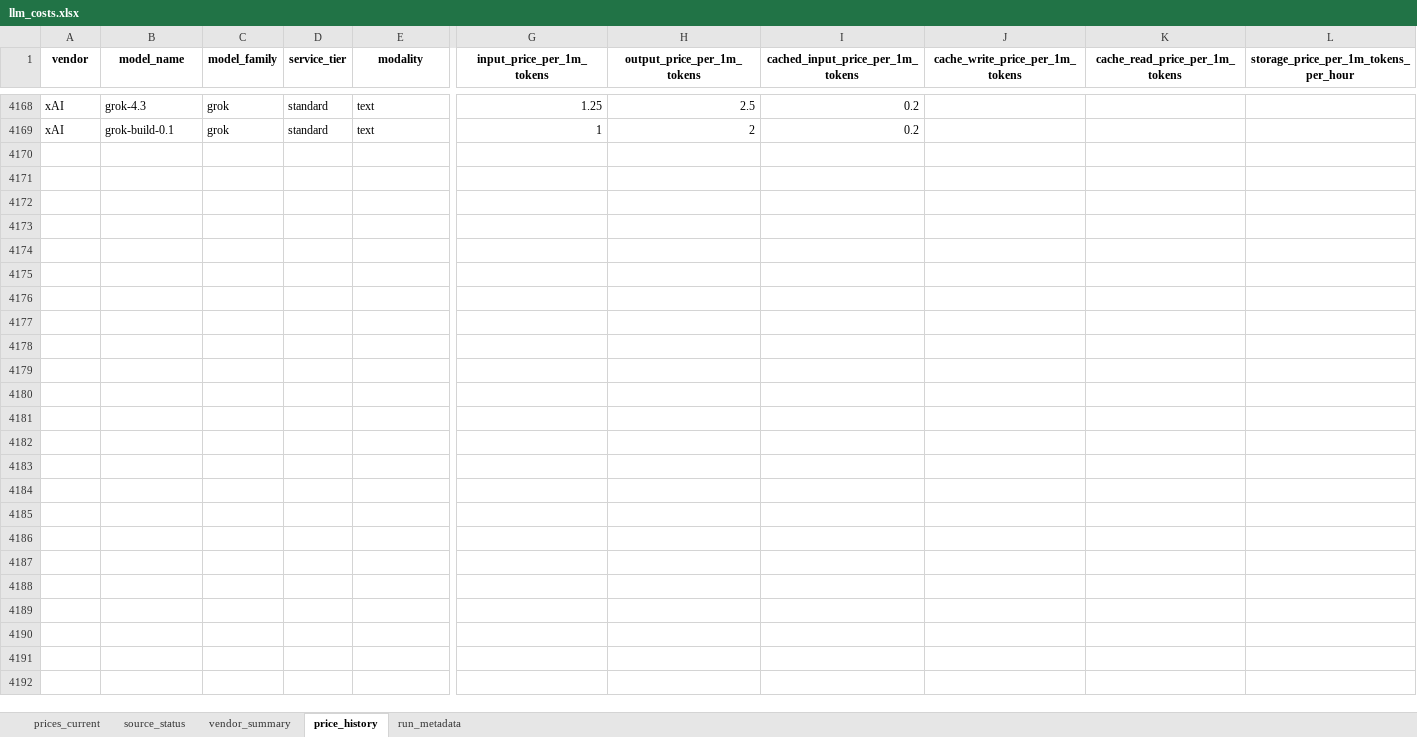
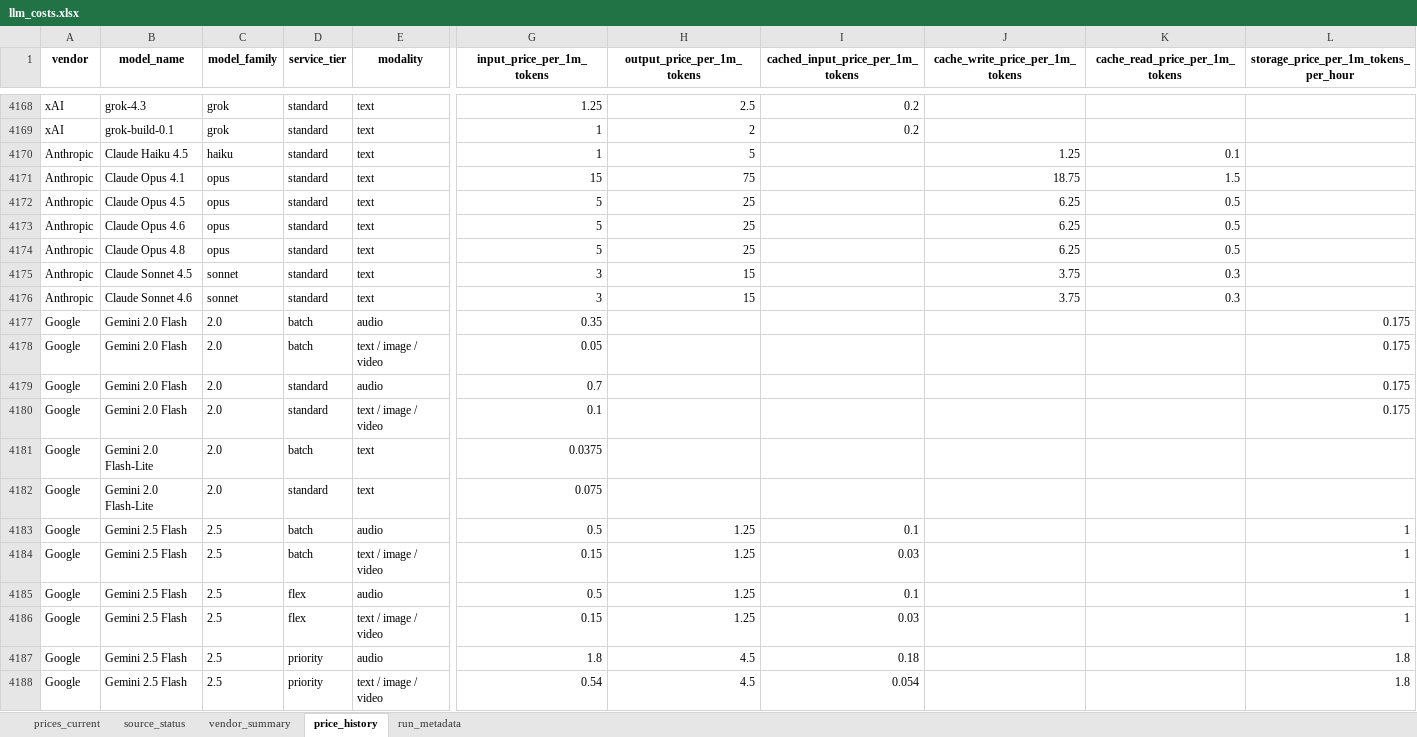
Before and after one commit to SandeepRDiddi/cost_api_llms, an Excel workbook: data/llm_costs.xlsx, sheet price_history, drawn as a sheet; only a part is shown, gaps mark what is left out; values as stored, in another font and other column widths than the file's, no borders; rows hold the shown columns only; the diff covers the shown part only; the diff names each change by its address in the sheet, - before the commit and + after, or states it on an @@ line.

```diff
--- a/data/llm_costs.xlsx (sheet price_history)
+++ b/data/llm_costs.xlsx (sheet price_history)
+row 4170: Anthropic | Claude Haiku 4.5 | haiku | standard | text | 1 | 5 |  | 1.25 | 0.1
+row 4171: Anthropic | Claude Opus 4.1 | opus | standard | text | 15 | 75 |  | 18.75 | 1.5
+row 4172: Anthropic | Claude Opus 4.5 | opus | standard | text | 5 | 25 |  | 6.25 | 0.5
+row 4173: Anthropic | Claude Opus 4.6 | opus | standard | text | 5 | 25 |  | 6.25 | 0.5
+row 4174: Anthropic | Claude Opus 4.8 | opus | standard | text | 5 | 25 |  | 6.25 | 0.5
+row 4175: Anthropic | Claude Sonnet 4.5 | sonnet | standard | text | 3 | 15 |  | 3.75 | 0.3
+row 4176: Anthropic | Claude Sonnet 4.6 | sonnet | standard | text | 3 | 15 |  | 3.75 | 0.3
+row 4177: Google | Gemini 2.0 Flash | 2.0 | batch | audio | 0.35 |  |  |  |  | 0.175
+row 4178: Google | Gemini 2.0 Flash | 2.0 | batch | text / image / video | 0.05 |  |  |  |  | 0.175
+row 4179: Google | Gemini 2.0 Flash | 2.0 | standard | audio | 0.7 |  |  |  |  | 0.175
+row 4180: Google | Gemini 2.0 Flash | 2.0 | standard | text / image / video | 0.1 |  |  |  |  | 0.175
+row 4181: Google | Gemini 2.0 Flash-Lite | 2.0 | batch | text | 0.0375
+row 4182: Google | Gemini 2.0 Flash-Lite | 2.0 | standard | text | 0.075
+row 4183: Google | Gemini 2.5 Flash | 2.5 | batch | audio | 0.5 | 1.25 | 0.1 |  |  | 1
+row 4184: Google | Gemini 2.5 Flash | 2.5 | batch | text / image / video | 0.15 | 1.25 | 0.03 |  |  | 1
+row 4185: Google | Gemini 2.5 Flash | 2.5 | flex | audio | 0.5 | 1.25 | 0.1 |  |  | 1
+row 4186: Google | Gemini 2.5 Flash | 2.5 | flex | text / image / video | 0.15 | 1.25 | 0.03 |  |  | 1
+row 4187: Google | Gemini 2.5 Flash | 2.5 | priority | audio | 1.8 | 4.5 | 0.18 |  |  | 1.8
+row 4188: Google | Gemini 2.5 Flash | 2.5 | priority | text / image / video | 0.54 | 4.5 | 0.054 |  |  | 1.8
```
Also changed, not shown: 93 added rows elsewhere in this sheet, sheet prices_current, sheet source_status, sheet run_metadata.
